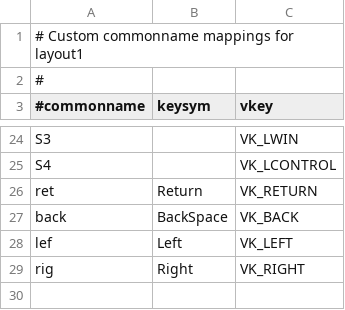
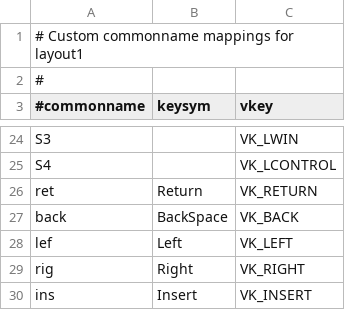
Before and after one commit to svenssonaxel/keyboa, a CSV file: layout1_commonname.csv, drawn as a sheet; only a part is shown, gaps mark what is left out.

```diff
--- a/layout1_commonname.csv
+++ b/layout1_commonname.csv
@@ -29 +29,2 @@
  rig,        Right,     VK_RIGHT
+ ins,        Insert,    VK_INSERT
```
Also changed, not shown: libkeyboa/commonname.csv, 3 other files.
